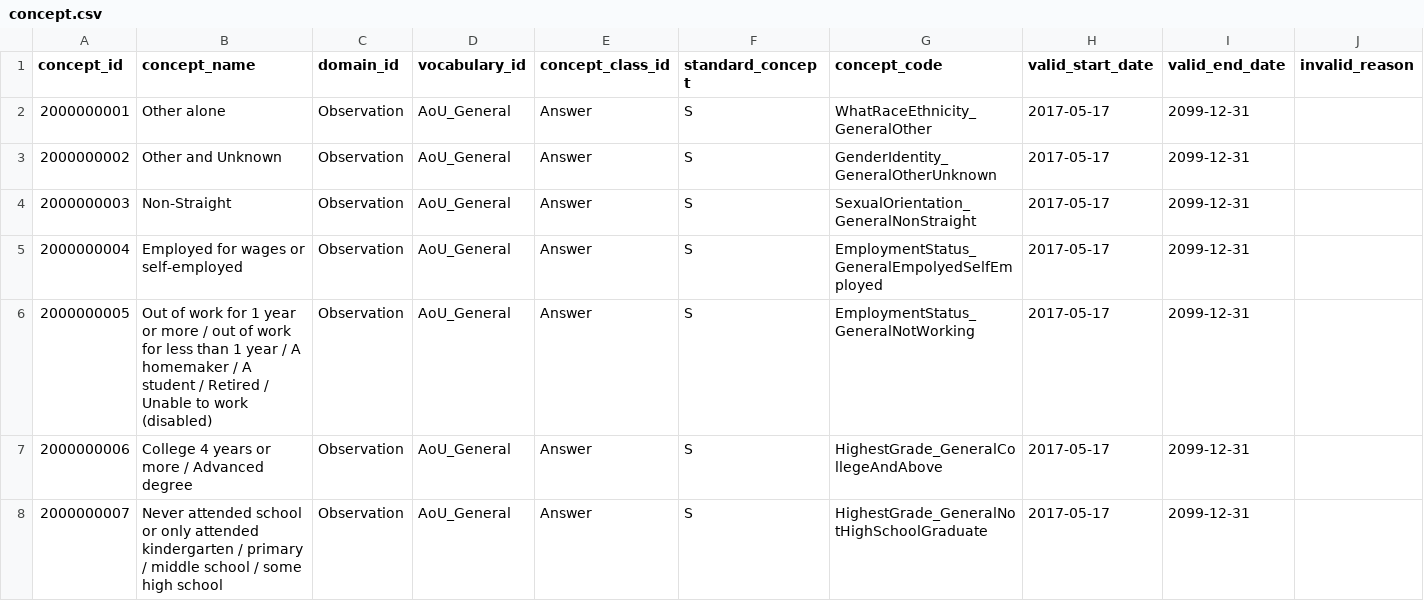
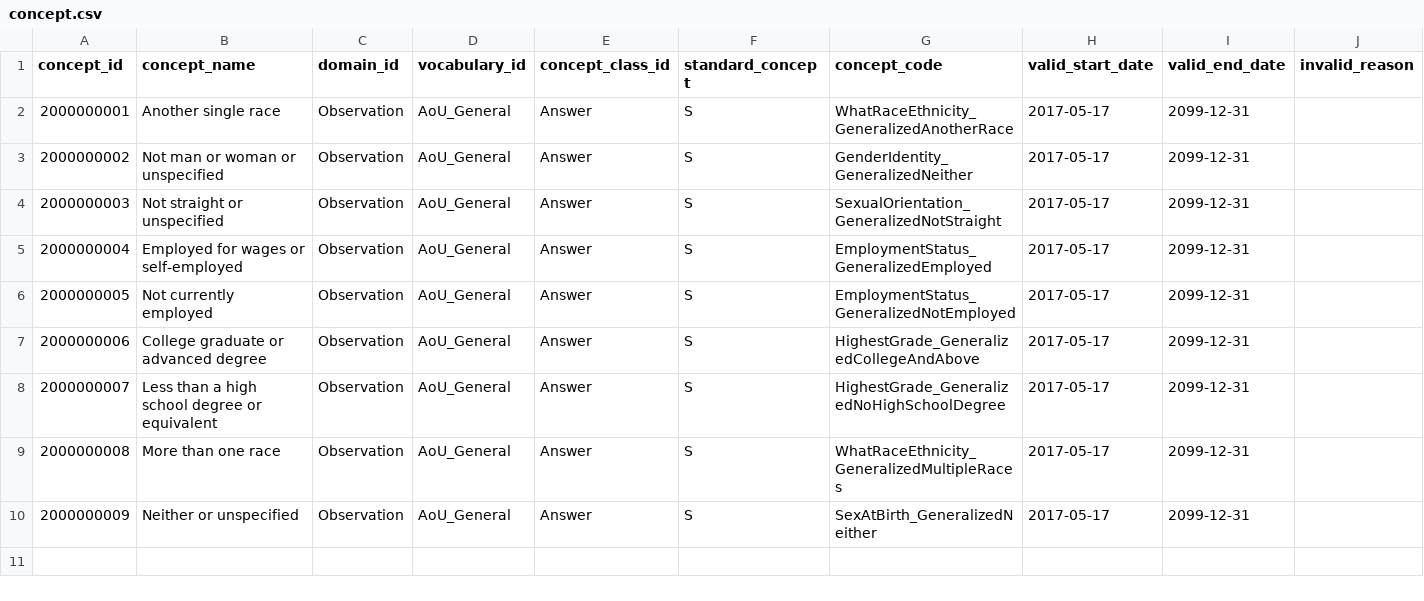
Before and after one commit to all-of-us/curation, a CSV file: data_steward/resources/aou_general/concept.csv, drawn as a sheet.

Commit message:
Rename existing generalized concepts and add two more

```diff
--- a/data_steward/resources/aou_general/concept.csv
+++ b/data_steward/resources/aou_general/concept.csv
@@ -1,8 +1,10 @@
 concept_id	concept_name	domain_id	vocabulary_id	concept_class_id	standard_concept	concept_code	valid_start_date	valid_end_date	invalid_reason
-2000000001	Other alone	Observation	AoU_General	Answer	S	WhatRaceEthnicity_GeneralOther	2017-05-17	2099-12-31	
-2000000002	Other and Unknown	Observation	AoU_General	Answer	S	GenderIdentity_GeneralOtherUnknown	2017-05-17	2099-12-31	
-2000000003	Non-Straight	Observation	AoU_General	Answer	S	SexualOrientation_GeneralNonStraight	2017-05-17	2099-12-31	
-2000000004	Employed for wages or self-employed	Observation	AoU_General	Answer	S	EmploymentStatus_GeneralEmpolyedSelfEmployed	2017-05-17	2099-12-31	
-2000000005	Out of work for 1 year or more / out of work for less than 1 year / A homemaker / A student / Retired / Unable to work (disabled)	Observation	AoU_General	Answer	S	EmploymentStatus_GeneralNotWorking	2017-05-17	2099-12-31	
-2000000006	College 4 years or more / Advanced degree	Observation	AoU_General	Answer	S	HighestGrade_GeneralCollegeAndAbove	2017-05-17	2099-12-31	
-2000000007	Never attended school or only attended kindergarten / primary / middle school / some high school	Observation	AoU_General	Answer	S	HighestGrade_GeneralNotHighSchoolGraduate	2017-05-17	2099-12-31	
+2000000001	Another single race	Observation	AoU_General	Answer	S	WhatRaceEthnicity_GeneralizedAnotherRace	2017-05-17	2099-12-31	
+2000000002	Not man or woman or unspecified	Observation	AoU_General	Answer	S	GenderIdentity_GeneralizedNeither	2017-05-17	2099-12-31	
+2000000003	Not straight or unspecified	Observation	AoU_General	Answer	S	SexualOrientation_GeneralizedNotStraight	2017-05-17	2099-12-31	
+2000000004	Employed for wages or self-employed	Observation	AoU_General	Answer	S	EmploymentStatus_GeneralizedEmployed	2017-05-17	2099-12-31	
+2000000005	Not currently employed	Observation	AoU_General	Answer	S	EmploymentStatus_GeneralizedNotEmployed	2017-05-17	2099-12-31	
+2000000006	College graduate or advanced degree	Observation	AoU_General	Answer	S	HighestGrade_GeneralizedCollegeAndAbove	2017-05-17	2099-12-31	
+2000000007	Less than a high school degree or equivalent	Observation	AoU_General	Answer	S	HighestGrade_GeneralizedNoHighSchoolDegree	2017-05-17	2099-12-31	
+2000000008	More than one race	Observation	AoU_General	Answer	S	WhatRaceEthnicity_GeneralizedMultipleRaces	2017-05-17	2099-12-31	
+2000000009	Neither or unspecified	Observation	AoU_General	Answer	S	SexAtBirth_GeneralizedNeither	2017-05-17	2099-12-31	
```
